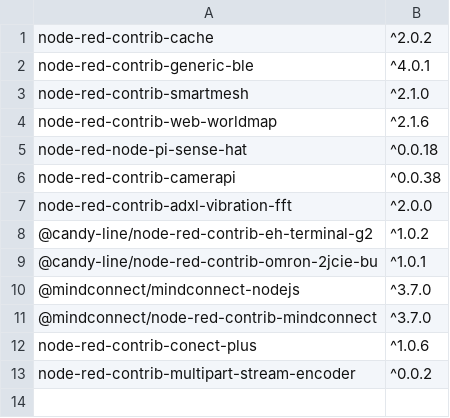
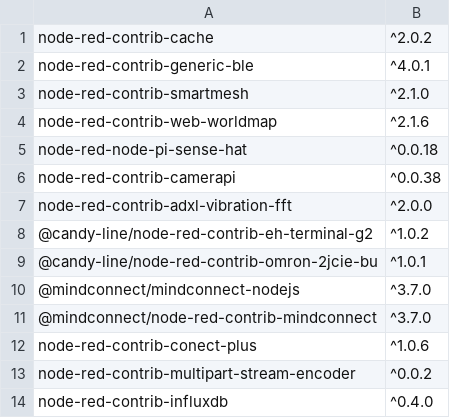
Before and after one commit to CANDY-LINE/candy-red, a CSV file: default-nodes.csv, drawn as a sheet.

Commit message:
Add a new preinstalled node for influxdb

```diff
--- a/default-nodes.csv
+++ b/default-nodes.csv
@@ -13 +13,2 @@ node-red-contrib-conect-plus,^1.0.6
 node-red-contrib-multipart-stream-encoder,^0.0.2
+node-red-contrib-influxdb,^0.4.0
```
